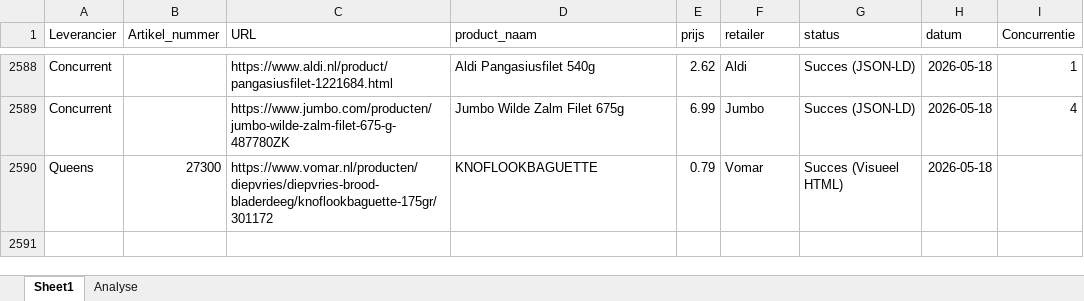
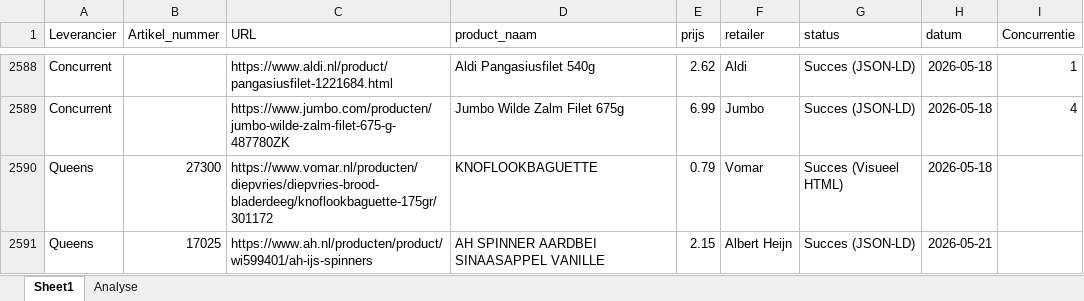
Before and after one commit to gijsbertvandeweg-stack/qp-price-monitor, an Excel workbook: data.xlsx, sheet Sheet1, drawn as a sheet; only a part is shown, gaps mark what is left out; values as stored, in another font and other column widths than the file's, no borders; table styles not drawn; the diff names each change by its address in the sheet, - before the commit and + after, or states it on an @@ line.

Commit message:
Nieuw product toegevoegd via app - 2026-05-21

```diff
--- a/data.xlsx (sheet Sheet1)
+++ b/data.xlsx (sheet Sheet1)
+row 2591: Queens | 17025 | https://www.ah.nl/producten/product/wi599401/ah-ijs-spinners | AH SPINNER AARDBEI SINAASAPPEL VANILLE | 2.15 | Albert Heijn | Succes (JSON-LD) | 2026-05-21
```
